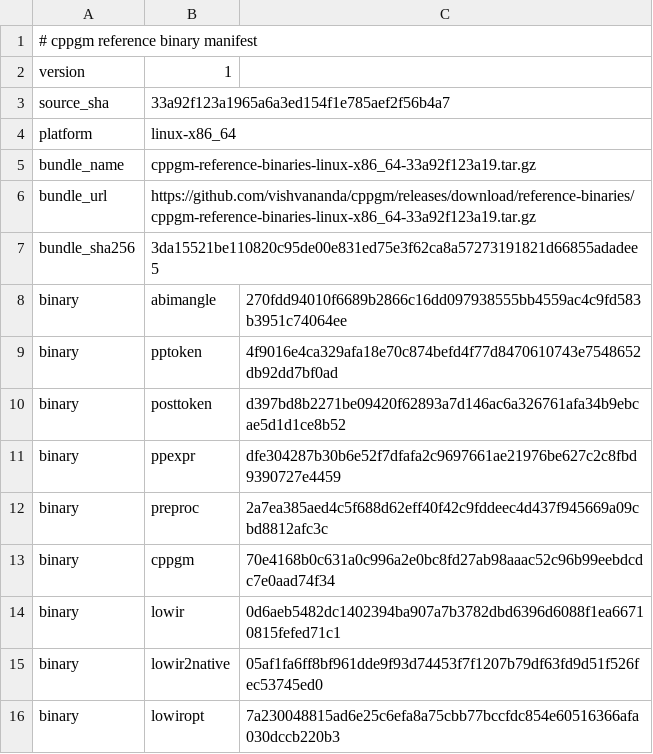
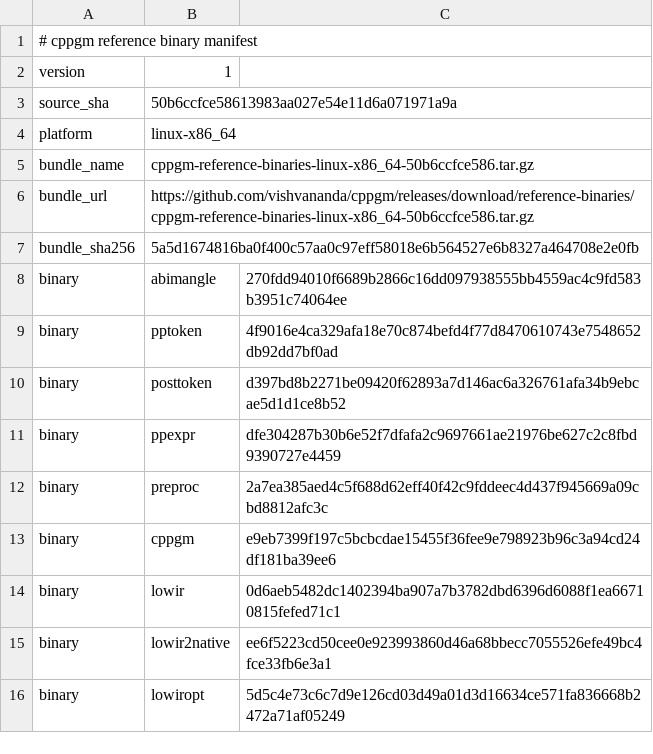
Before and after one commit to vishvananda/cppgm-assignments, a TSV file: reference-binaries/manifest.tsv, drawn as a sheet.

Commit message:
Export assignments from cppgm 50b6ccfce586

```diff
--- a/reference-binaries/manifest.tsv
+++ b/reference-binaries/manifest.tsv
@@ -2,7 +2,7 @@
 version	1
-source_sha	33a92f123a1965a6a3ed154f1e785aef2f56b4a7
+source_sha	50b6ccfce58613983aa027e54e11d6a071971a9a
 platform	linux-x86_64
-bundle_name	cppgm-reference-binaries-linux-x86_64-33a92f123a19.tar.gz
-bundle_url	https://github.com/vishvananda/cppgm/releases/download/reference-binaries/cppgm-reference-binaries-linux-x86_64-33a92f123a19.tar.gz
-bundle_sha256	3da15521be110820c95de00e831ed75e3f62ca8a57273191821d66855adadee5
+bundle_name	cppgm-reference-binaries-linux-x86_64-50b6ccfce586.tar.gz
+bundle_url	https://github.com/vishvananda/cppgm/releases/download/reference-binaries/cppgm-reference-binaries-linux-x86_64-50b6ccfce586.tar.gz
+bundle_sha256	5a5d1674816ba0f400c57aa0c97eff58018e6b564527e6b8327a464708e2e0fb
 binary	abimangle	270fdd94010f6689b2866c16dd097938555bb4559ac4c9fd583b3951c74064ee
@@ -12,5 +12,5 @@ binary	ppexpr	dfe304287b30b6e52f7dfafa2c9697661ae21976be627c2c8fbd9390727e4459
 binary	preproc	2a7ea385aed4c5f688d62eff40f42c9fddeec4d437f945669a09cbd8812afc3c
-binary	cppgm	70e4168b0c631a0c996a2e0bc8fd27ab98aaac52c96b99eebdcdc7e0aad74f34
+binary	cppgm	e9eb7399f197c5bcbcdae15455f36fee9e798923b96c3a94cd24df181ba39ee6
 binary	lowir	0d6aeb5482dc1402394ba907a7b3782dbd6396d6088f1ea66710815fefed71c1
-binary	lowir2native	05af1fa6ff8bf961dde9f93d74453f7f1207b79df63fd9d51f526fec53745ed0
-binary	lowiropt	7a230048815ad6e25c6efa8a75cbb77bccfdc854e60516366afa030dccb220b3
+binary	lowir2native	ee6f5223cd50cee0e923993860d46a68bbecc7055526efe49bc4fce33fb6e3a1
+binary	lowiropt	5d5c4e73c6c7d9e126cd03d49a01d3d16634ce571fa836668b2472a71af05249
```
Also changed, not shown: 5 other files.
